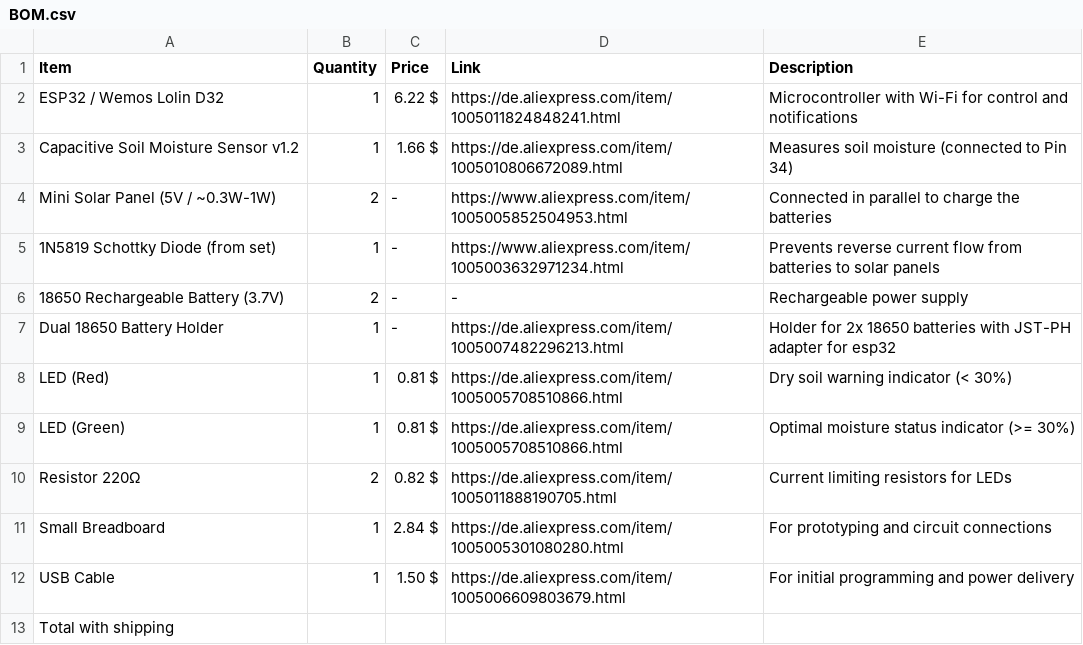
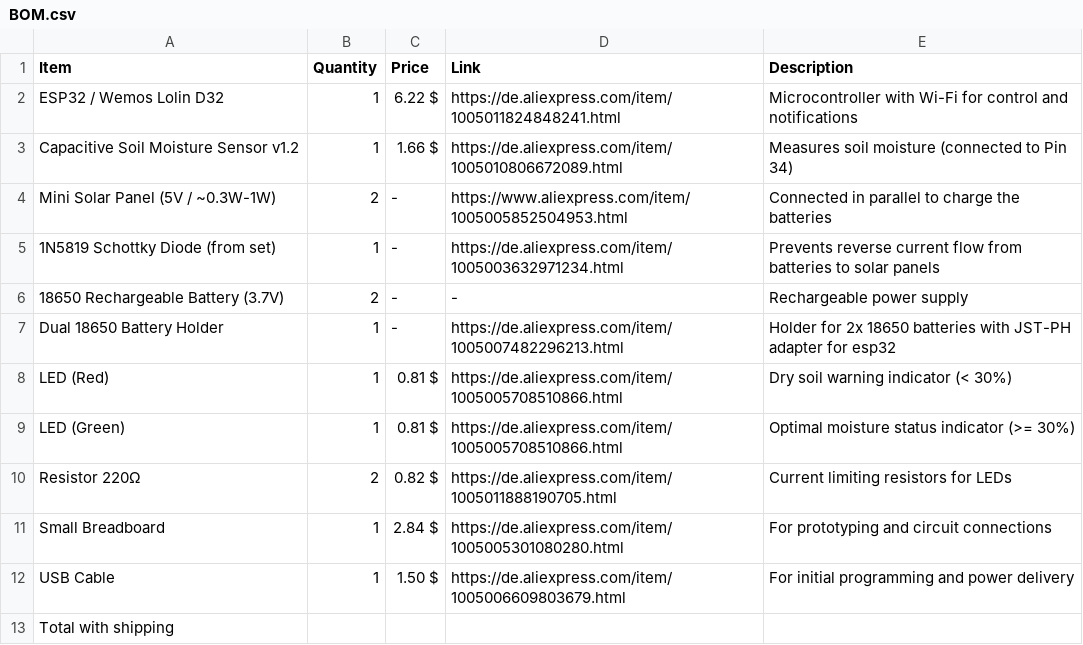
Before and after one commit to LeonOmo/Water-this-Plant-v2, a CSV file: BOM.csv, drawn as a sheet; the diff names each change by its address in the sheet, - before the commit and + after, or states it on an @@ line.

Commit message:
Update BOM.csv

```diff
--- a/BOM.csv
+++ b/BOM.csv
-D5 (Link): https://www.aliexpress.com/item/1005003632971234.html
+D5 (Link): https://de.aliexpress.com/item/1005003632971234.html
```
